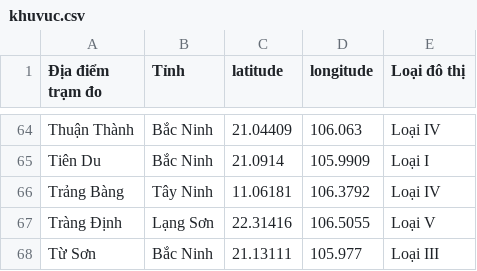
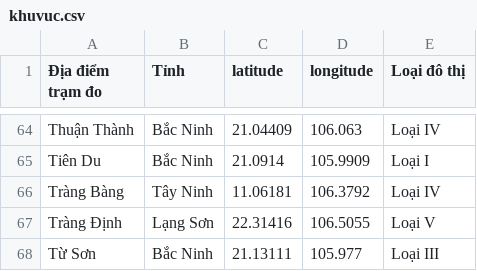
Before and after one commit to vannt263/air_quaility, a CSV file: data/khuvuc.csv, drawn as a sheet; only a part is shown, gaps mark what is left out.

```diff
--- a/data/khuvuc.csv
+++ b/data/khuvuc.csv
@@ -65,3 +65,3 @@ Thuận Thành,Bắc Ninh,21.04409,106.063,Loại IV
 Tiên Du,Bắc Ninh,21.0914,105.9909,Loại I
-Trảng Bàng,Tây Ninh,11.06181,106.3792,Loại IV
+Tràng Bàng,Tây Ninh,11.06181,106.3792,Loại IV
 Tràng Định,Lạng Sơn,22.31416,106.5055,Loại V
```
Also changed, not shown: 1 other file.
